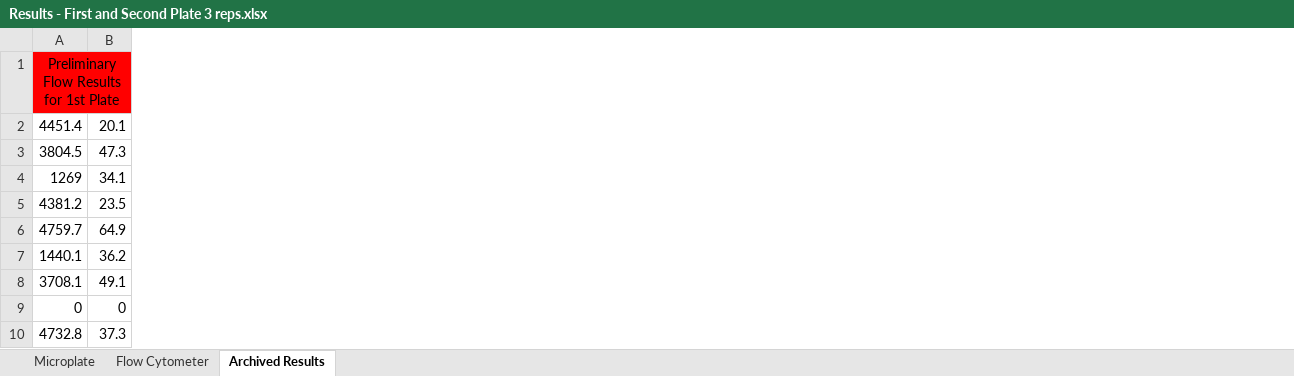
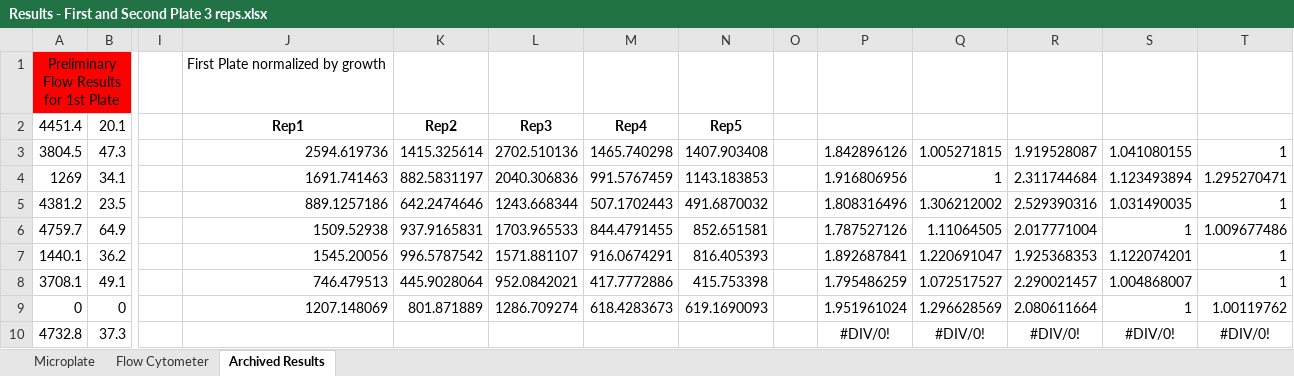
Before and after one commit to mholowko/Solaris, an Excel workbook: data/First_round_results/Results - First and Second Plate 3 reps.xlsx, sheet Archived Results, drawn as a sheet; only a part is shown, gaps mark what is left out; values as stored, in another font and other column widths than the file's, no borders; conditional formats not drawn; the diff names each change by its address in the sheet, - before the commit and + after, or states it on an @@ line.

Commit message:
Updates results.

```diff
--- a/data/First_round_results/Results - First and Second Plate 3 reps.xlsx (sheet Archived Results)
+++ b/data/First_round_results/Results - First and Second Plate 3 reps.xlsx (sheet Archived Results)
+column I, empty
+column J, rows 1-9: First Plate normalized by growth | Rep1 | 2594.619736 | 1691.741463 | 889.1257186 | 1509.52938 | 1545.20056 | 746.479513 | 1207.148069
+column K, rows 2-9: Rep2 | 1415.325614 | 882.5831197 | 642.2474646 | 937.9165831 | 996.5787542 | 445.9028064 | 801.871889
+column L, rows 2-9: Rep3 | 2702.510136 | 2040.306836 | 1243.668344 | 1703.965533 | 1571.881107 | 952.0842021 | 1286.709274
+column M, rows 2-9: Rep4 | 1465.740298 | 991.5767459 | 507.1702443 | 844.4791455 | 916.0674291 | 417.7772886 | 618.4283673
+column N, rows 2-9: Rep5 | 1407.903408 | 1143.183853 | 491.6870032 | 852.651581 | 816.405393 | 415.753398 | 619.1690093
+column O, empty
+column P, rows 3-10: 1.842896126 | 1.916806956 | 1.808316496 | 1.787527126 | 1.892687841 | 1.795486259 | 1.951961024 | #DIV/0!
+column Q, rows 3-10: 1.005271815 | 1 | 1.306212002 | 1.11064505 | 1.220691047 | 1.072517527 | 1.296628569 | #DIV/0!
+column R, rows 3-10: 1.919528087 | 2.311744684 | 2.529390316 | 2.017771004 | 1.925368353 | 2.290021457 | 2.080611664 | #DIV/0!
+column S, rows 3-10: 1.041080155 | 1.123493894 | 1.031490035 | 1 | 1.122074201 | 1.004868007 | 1 | #DIV/0!
+column T, rows 3-10: 1 | 1.295270471 | 1 | 1.009677486 | 1 | 1 | 1.00119762 | #DIV/0!
```
Also changed, not shown: sheet Microplate, data/First_round_results/First Plate 050220 (Rep 3 of 6).xlsx, data/First_round_results/First Plate 050220 (Rep 5 of 6).xlsx, 7 other files.
